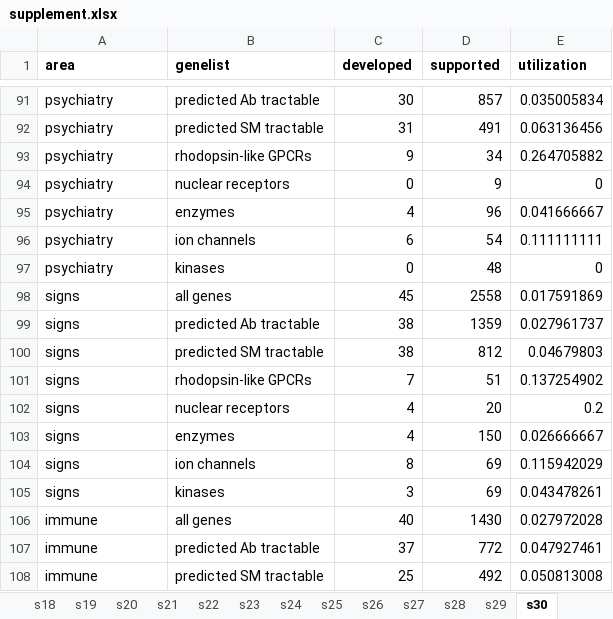
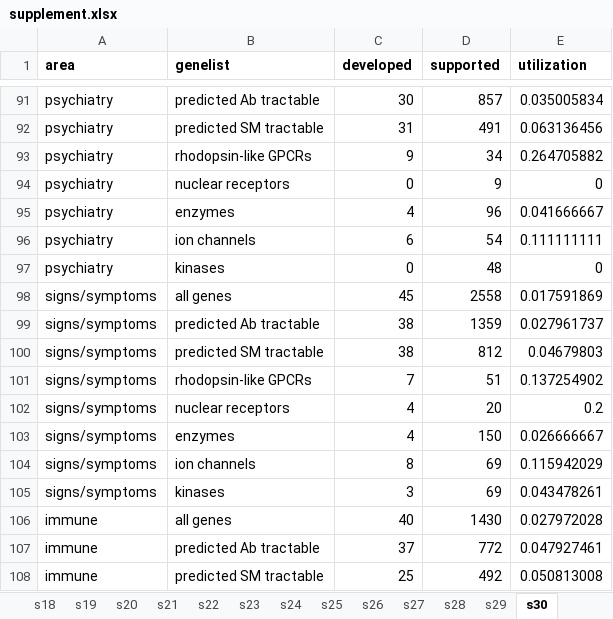
Before and after one commit to ericminikel/genetic_support, an Excel workbook: display_items/supplement.xlsx, sheet s30, drawn as a sheet; only a part is shown, gaps mark what is left out; values as stored, in another font and other column widths than the file's, no borders; the diff names each change by its address in the sheet, - before the commit and + after, or states it on an @@ line.

Commit message:
signs/symptoms, new intogen,  starting on pre-2013 analysis

```diff
--- a/display_items/supplement.xlsx (sheet s30)
+++ b/display_items/supplement.xlsx (sheet s30)
-A98:A105 (area): signs
+A98:A105 (area): signs/symptoms
```
Also changed, not shown: sheet s21, sheet s25, sheet s18, sheet s19, 16 other files.
